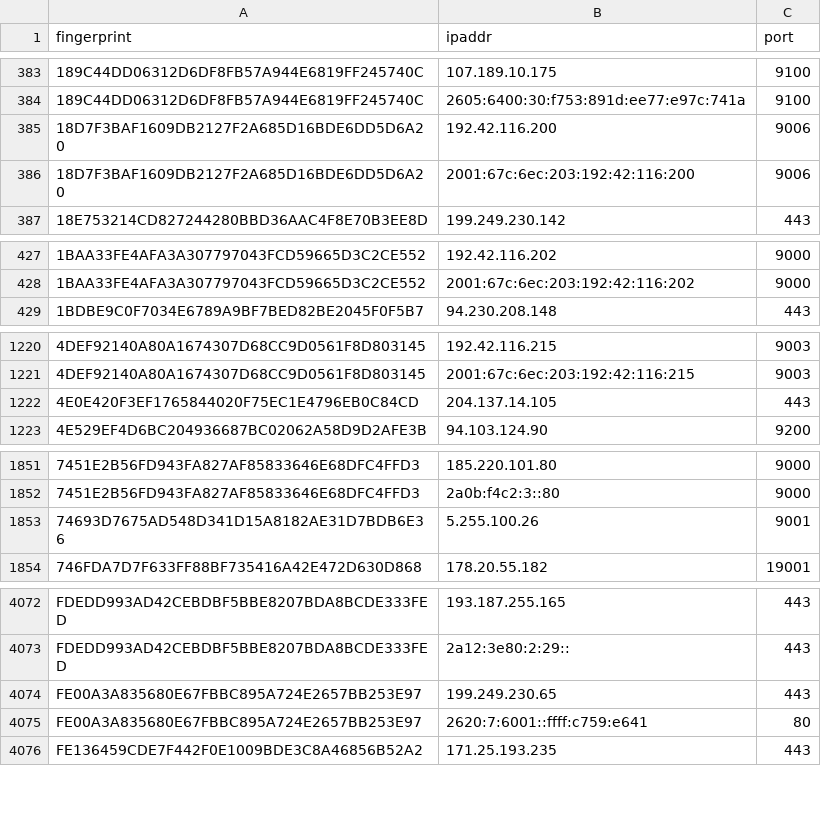
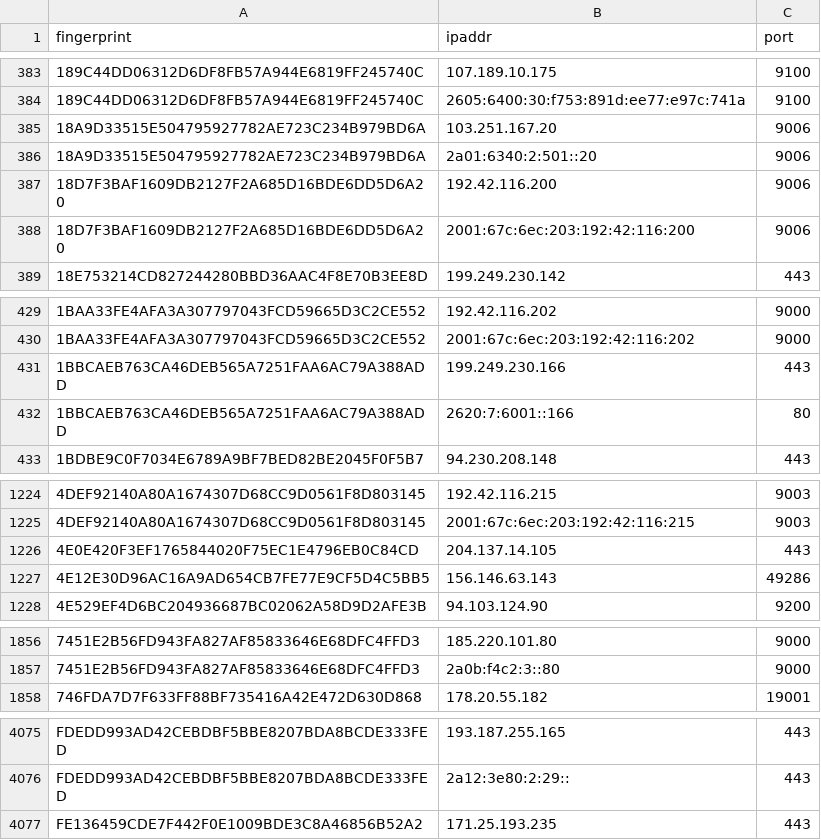
Before and after one commit to alireza-rezaee/tor-nodes, a CSV file: latest.exits.csv, drawn as a sheet; only a part is shown, gaps mark what is left out; removed rows and columns are numbered as before the commit, all else as after; the diff covers the shown part only; the diff names each change by its address in the sheet, - before the commit and + after, or states it on an @@ line.

```diff
--- a/latest.exits.csv
+++ b/latest.exits.csv
+row 385: 18A9D33515E504795927782AE723C234B979BD6A | 103.251.167.20 | 9006
+row 386: 18A9D33515E504795927782AE723C234B979BD6A | 2a01:6340:2:501::20 | 9006
+row 431: 1BBCAEB763CA46DEB565A7251FAA6AC79A388ADD | 199.249.230.166 | 443
+row 432: 1BBCAEB763CA46DEB565A7251FAA6AC79A388ADD | 2620:7:6001::166 | 80
+row 1227: 4E12E30D96AC16A9AD654CB7FE77E9CF5D4C5BB5 | 156.146.63.143 | 49286
-row 1853: 74693D7675AD548D341D15A8182AE31D7BDB6E36 | 5.255.100.26 | 9001
-row 4074: FE00A3A835680E67FBBC895A724E2657BB253E97 | 199.249.230.65 | 443
-row 4075: FE00A3A835680E67FBBC895A724E2657BB253E97 | 2620:7:6001::ffff:c759:e641 | 80
```
Also changed, not shown: 1 added row, 2 removed rows and 1 edited cell elsewhere in this file, latest.all.csv, latest.guards.csv.
